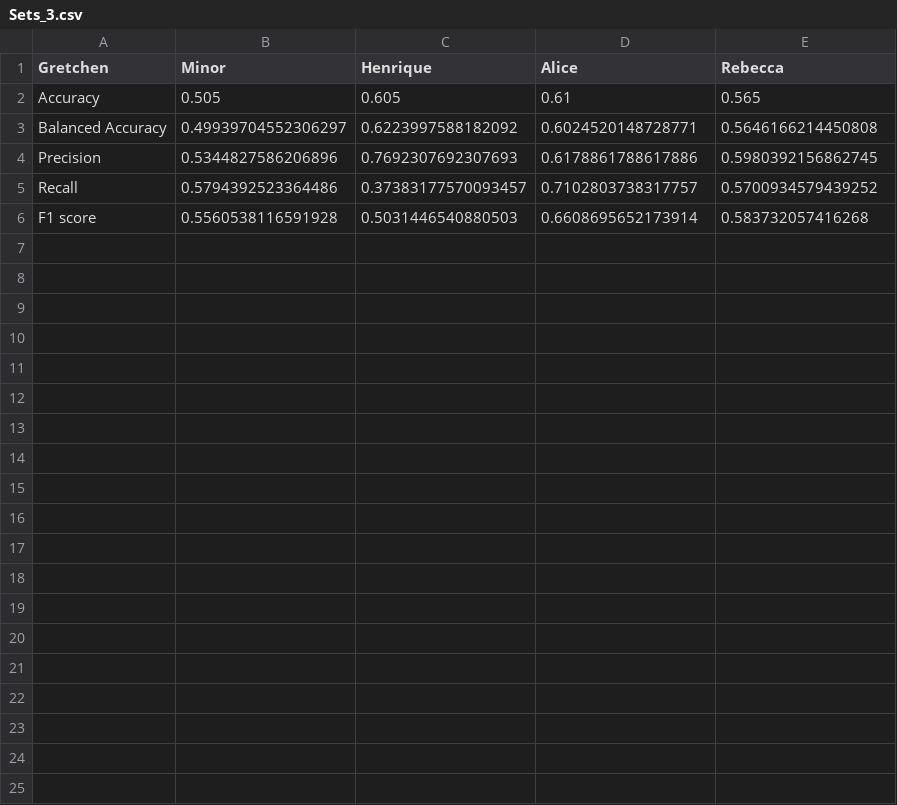
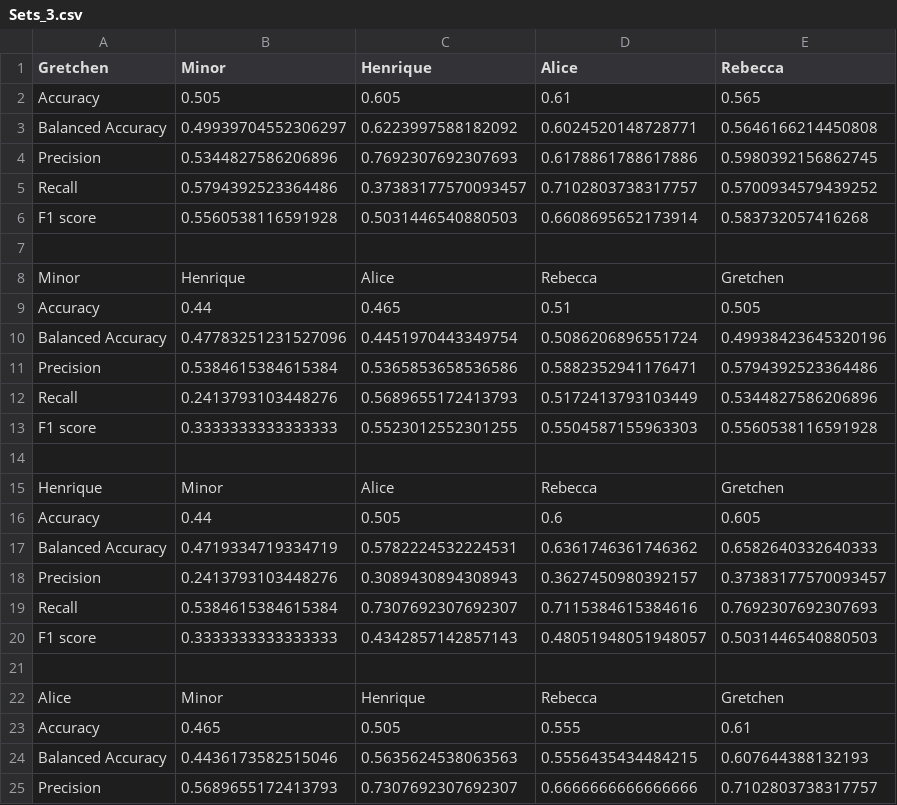
Before and after one commit to tetherless-world/mcs-formalizations, a CSV file: txt_classification/results/Sets_3.csv, drawn as a sheet; only a part is shown; the diff covers the shown part only; the diff names each change by its address in the sheet, - before the commit and + after, or states it on an @@ line.

Commit message:
Results

```diff
--- a/txt_classification/results/Sets_3.csv
+++ b/txt_classification/results/Sets_3.csv
+row 7: (empty)
+row 8: Minor | Henrique | Alice | Rebecca | Gretchen
+row 9: Accuracy | 0.44 | 0.465 | 0.51 | 0.505
+row 10: Balanced Accuracy | 0.47783251231527096 | 0.4451970443349754 | 0.5086206896551724 | 0.49938423645320196
+row 11: Precision | 0.5384615384615384 | 0.5365853658536586 | 0.5882352941176471 | 0.5794392523364486
+row 12: Recall | 0.2413793103448276 | 0.5689655172413793 | 0.5172413793103449 | 0.5344827586206896
+row 13: F1 score | 0.3333333333333333 | 0.5523012552301255 | 0.5504587155963303 | 0.5560538116591928
+row 14: (empty)
+row 15: Henrique | Minor | Alice | Rebecca | Gretchen
+row 16: Accuracy | 0.44 | 0.505 | 0.6 | 0.605
+row 17: Balanced Accuracy | 0.4719334719334719 | 0.5782224532224531 | 0.6361746361746362 | 0.6582640332640333
+row 18: Precision | 0.2413793103448276 | 0.3089430894308943 | 0.3627450980392157 | 0.37383177570093457
+row 19: Recall | 0.5384615384615384 | 0.7307692307692307 | 0.7115384615384616 | 0.7692307692307693
+row 20: F1 score | 0.3333333333333333 | 0.4342857142857143 | 0.48051948051948057 | 0.5031446540880503
+row 21: (empty)
+row 22: Alice | Minor | Henrique | Rebecca | Gretchen
+row 23: Accuracy | 0.465 | 0.505 | 0.555 | 0.61
+row 24: Balanced Accuracy | 0.4436173582515046 | 0.5635624538063563 | 0.5556435434484215 | 0.607644388132193
+row 25: Precision | 0.5689655172413793 | 0.7307692307692307 | 0.6666666666666666 | 0.7102803738317757
```
Also changed, not shown: 16 added rows elsewhere in this file, txt_classification/results/Classes-and-Instances_3.csv, txt_classification/results/Events_3.csv, 4 other files.
